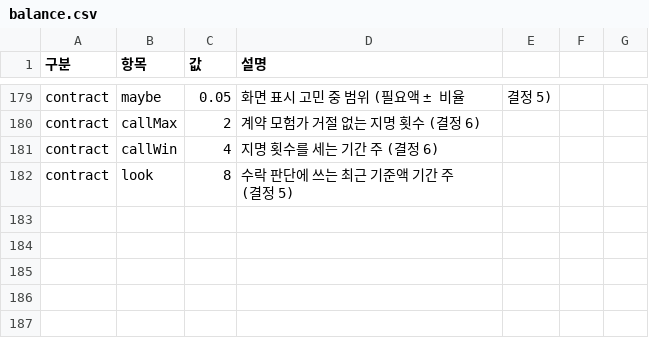
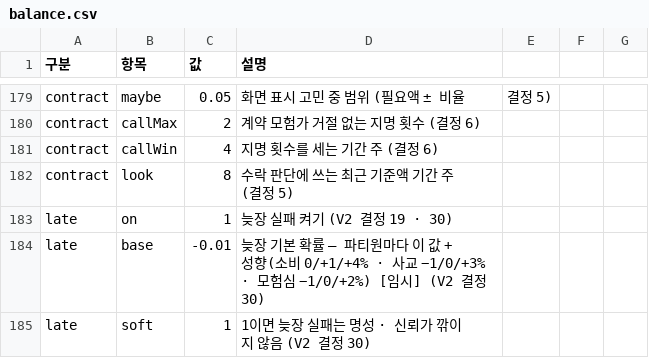
Before and after one commit to applesoda01/Project_F, a CSV file: prototype/data/balance.csv, drawn as a sheet; only a part is shown, gaps mark what is left out; the diff names each change by its address in the sheet, - before the commit and + after, or states it on an @@ line.

```diff
--- a/prototype/data/balance.csv
+++ b/prototype/data/balance.csv
+row 183: late | on | 1 | 늦장 실패 켜기 (V2 결정 19 · 30)
+row 184: late | base | -0.01 | 늦장 기본 확률 — 파티원마다 이 값 + 성향(소비 0/+1/+4% · 사교 −1/0/+3% · 모험심 −1/0/+2%) [임시] (V2 결정 30)
+row 185: late | soft | 1 | 1이면 늦장 실패는 명성 · 신뢰가 깎이지 않음 (V2 결정 30)
```
Also changed, not shown: 15 other files.
